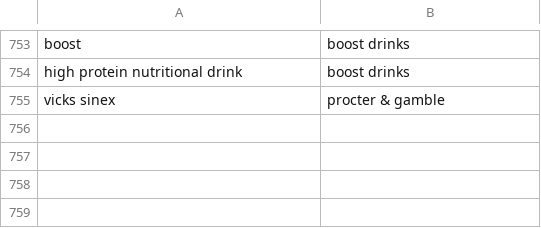
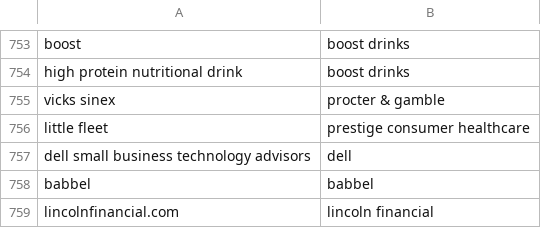
Before and after one commit to responsibleads/responsibleads.github.io, a CSV file: data/products.csv, drawn as a sheet; only a part is shown, gaps mark what is left out; the diff names each change by its address in the sheet, - before the commit and + after, or states it on an @@ line.

```diff
--- a/data/products.csv
+++ b/data/products.csv
+row 756: little fleet | prestige consumer healthcare
+row 757: dell small business technology advisors | dell
+row 758: babbel | babbel
+row 759: lincolnfinancial.com | lincoln financial
```
Also changed, not shown: data/companies.csv, data/exclude.csv, 16 other files.
